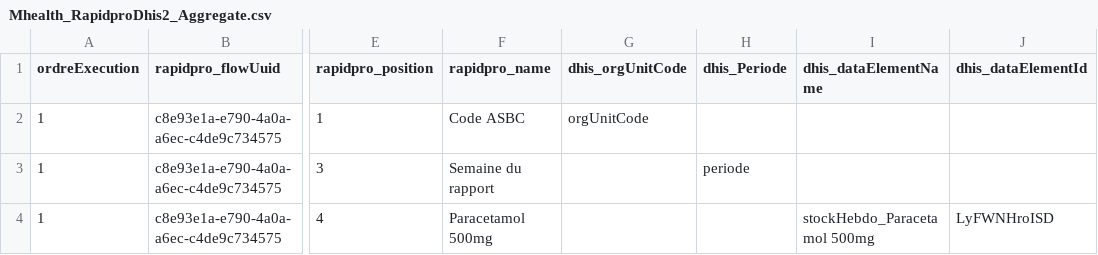
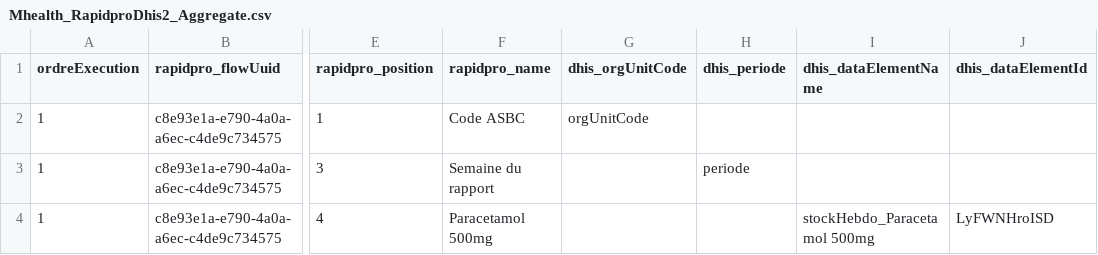
Before and after one commit to cyrillekouassi/ZatoFile, a CSV file: Mhealth_RapidproDhis2_Aggregate.csv, drawn as a sheet; only a part is shown, gaps mark what is left out; the diff names each change by its address in the sheet, - before the commit and + after, or states it on an @@ line.

Commit message:
Add files via upload

```diff
--- a/Mhealth_RapidproDhis2_Aggregate.csv
+++ b/Mhealth_RapidproDhis2_Aggregate.csv
-H1: dhis_Periode
+H1: dhis_periode
```
